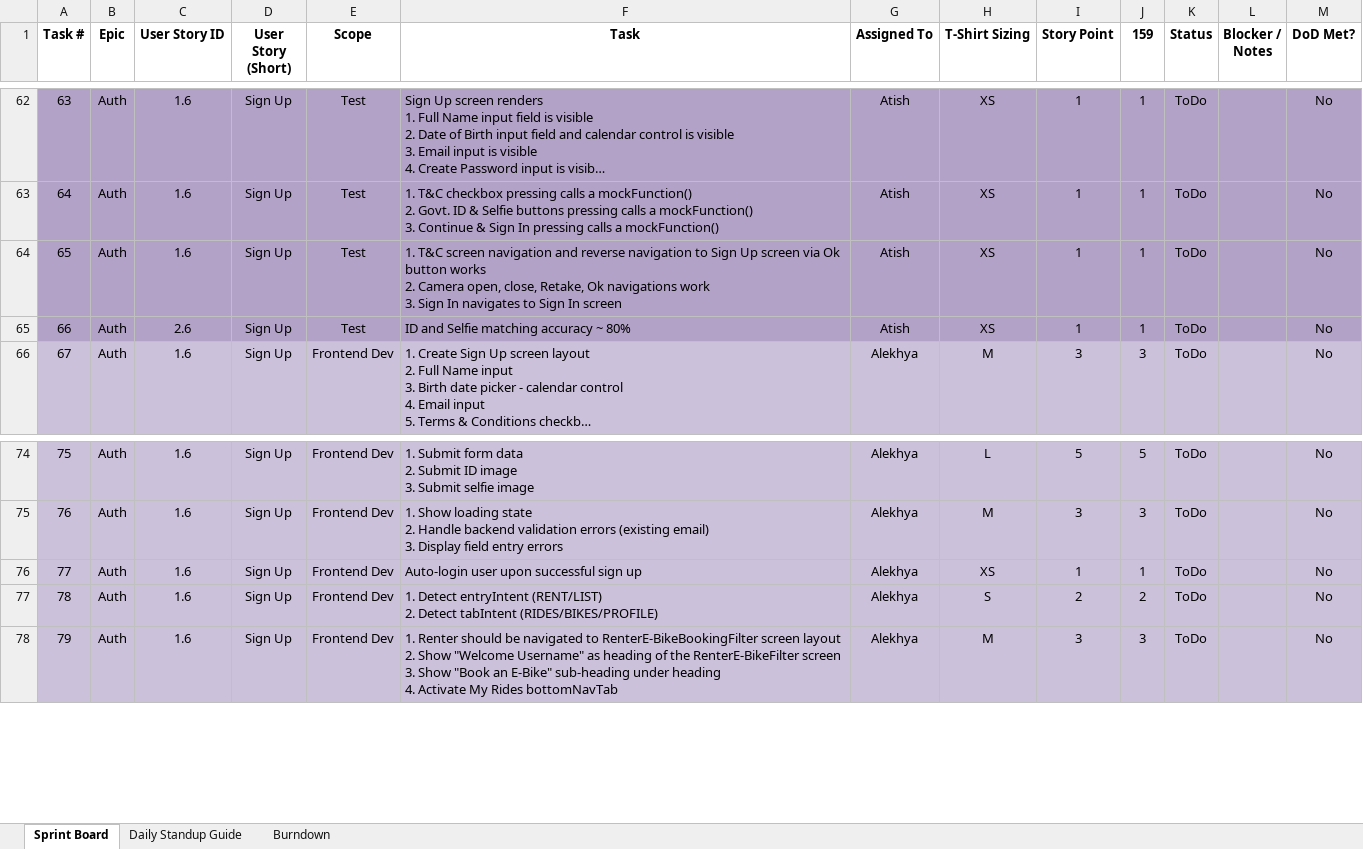
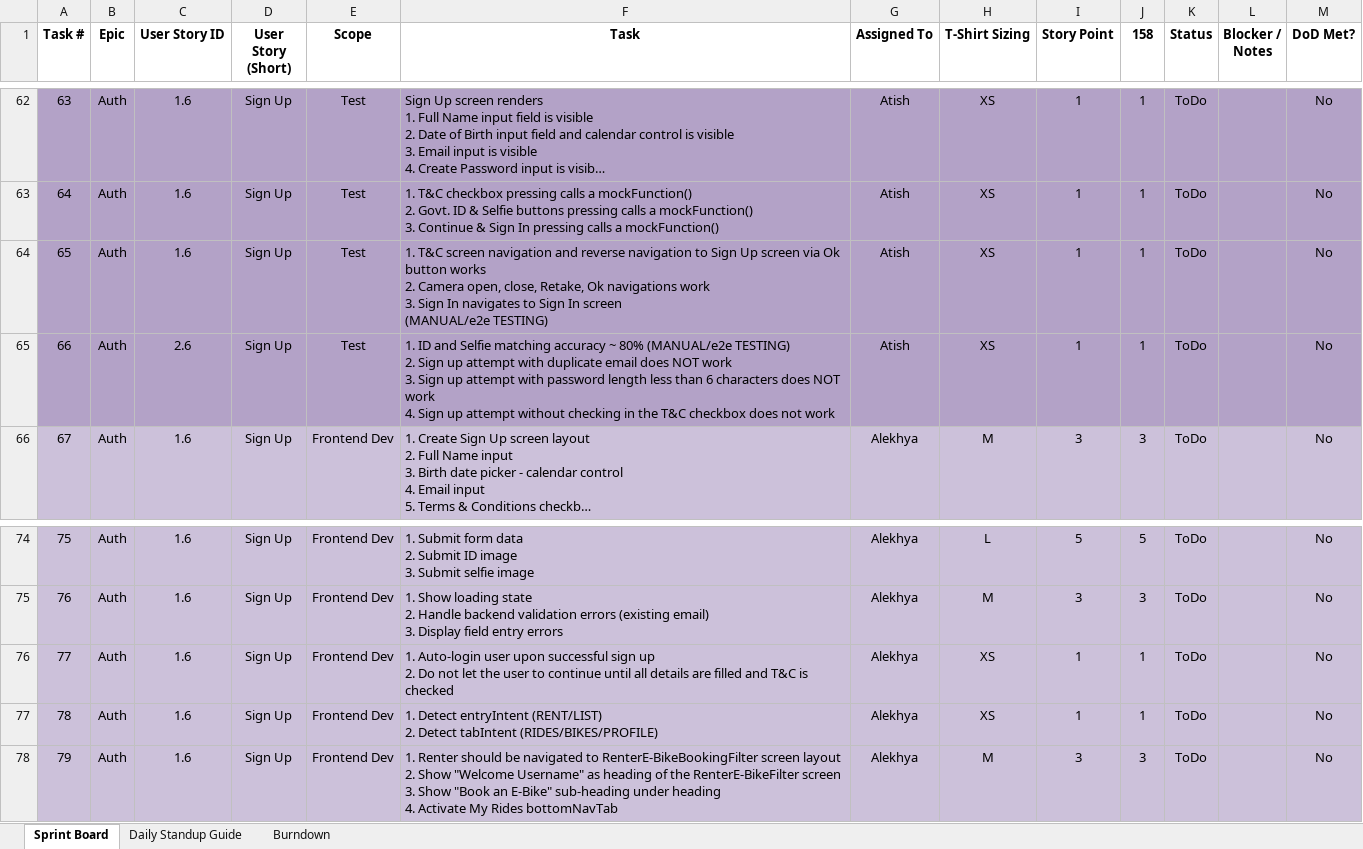
Before and after one commit to anodiamadmin/Micro2Move, an Excel workbook: BusinessAnalysis/01SprintPlanJanuary2026.xlsx, sheet Sprint Board, drawn as a sheet; only a part is shown, gaps mark what is left out; long unchanged cells end in …; values as stored, in another font and other column widths than the file's, no borders; ↵ is a line break in a cell; the diff names each change by its address in the sheet, - before the commit and + after, or states it on an @@ line.

Commit message:
Update 01SprintPlanJanuary2026.xlsx

```diff
--- a/BusinessAnalysis/01SprintPlanJanuary2026.xlsx (sheet Sprint Board)
+++ b/BusinessAnalysis/01SprintPlanJanuary2026.xlsx (sheet Sprint Board)
-J1: 159
+J1: 158
-F64 (Task): …In screen
+F64 (Task): …In screen ↵ (MANUAL/e2e TESTING)
-F65 (Task): ID and Selfie matching accuracy ~ 80%
+F65 (Task): 1. ID and Selfie matching accuracy ~ 80% (MANUAL/e2e TESTING) ↵ 2. Sign up attempt with duplicate email does NOT work ↵ 3. Sign up attempt with password length less than 6 characters does NOT work ↵ 4. Sign up attempt without checking in the T&C checkbox does not work
-F76 (Task): Auto-login user upon successful sign up
+F76 (Task): 1. Auto-login user upon successful sign up ↵ 2. Do not let the user to continue until all details are filled and T&C is checked
-H77 (T-Shirt Sizing): S
+H77 (T-Shirt Sizing): XS
-I77 (Story Point): 2
+I77 (Story Point): 1
-J77 (158): 2
+J77 (158): 1
```
